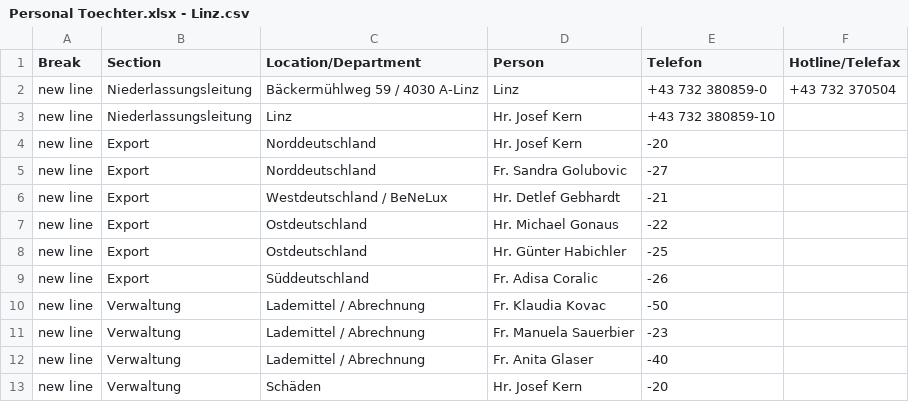
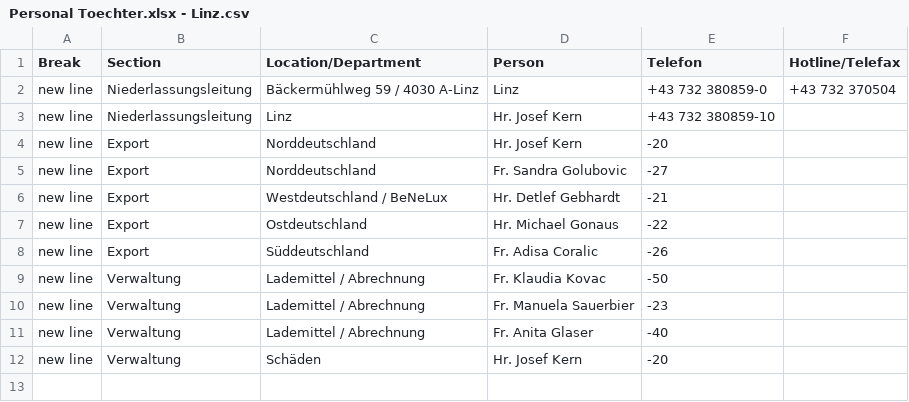
Before and after one commit to chavdarovae/gss-website, a CSV file: src/assets/files/locations/Personal Toechter.xlsx - Linz.csv, drawn as a sheet; the diff names each change by its address in the sheet, - before the commit and + after, or states it on an @@ line.

Commit message:
Update Linz.csv

```diff
--- a/src/assets/files/locations/Personal Toechter.xlsx - Linz.csv
+++ b/src/assets/files/locations/Personal Toechter.xlsx - Linz.csv
-row 8: new line | Export | Ostdeutschland | Hr. Günter Habichler | -25
```
